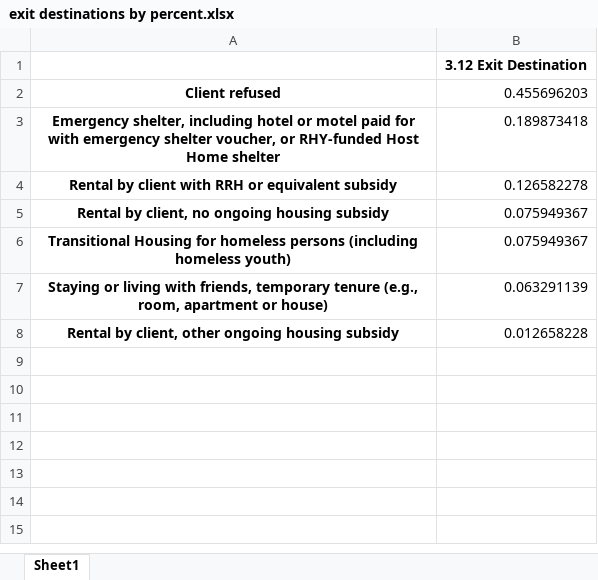
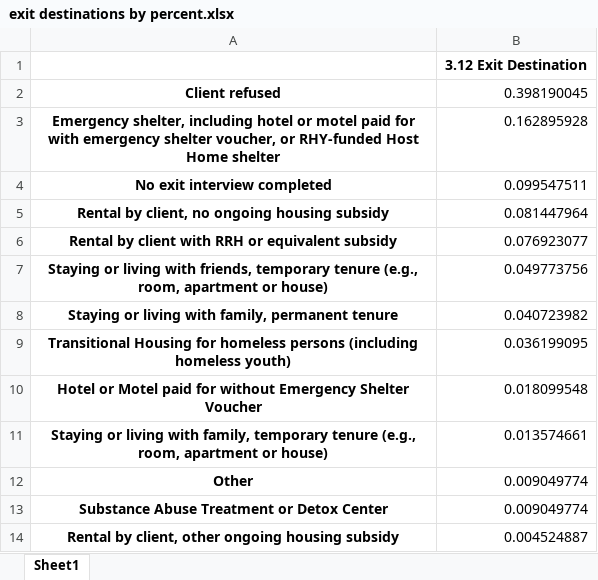
Before and after one commit to Robert-Christoulis/family_promise_data, an Excel workbook: exit destinations by percent.xlsx, sheet Sheet1, drawn as a sheet; values as stored, in another font and other column widths than the file's, no borders; removed rows and columns are numbered as before the commit, all else as after; the diff names each change by its address in the sheet, - before the commit and + after, or states it on an @@ line.

Commit message:
added family promise census info

```diff
--- a/exit destinations by percent.xlsx (sheet Sheet1)
+++ b/exit destinations by percent.xlsx (sheet Sheet1)
-B2: 0.455696203
+B2: 0.398190045
-B3: 0.189873418
+B3: 0.162895928
-row 4: Rental by client with RRH or equivalent subsidy | 0.126582278
+row 4: No exit interview completed | 0.099547511
-B5: 0.075949367
+B5: 0.081447964
-row 6: Transitional Housing for homeless persons (including homeless youth) | 0.075949367
+row 6: Rental by client with RRH or equivalent subsidy | 0.076923077
-B7: 0.063291139
+B7: 0.049773756
+row 8: Staying or living with family, permanent tenure | 0.040723982
+row 9: Transitional Housing for homeless persons (including homeless youth) | 0.036199095
+row 10: Hotel or Motel paid for without Emergency Shelter Voucher | 0.018099548
+row 11: Staying or living with family, temporary tenure (e.g., room, apartment or house) | 0.013574661
+row 12: Other | 0.009049774
+row 13: Substance Abuse Treatment or Detox Center | 0.009049774
-B14: 0.012658228
+B14: 0.004524887
```
Also changed, not shown: 5 other files.
